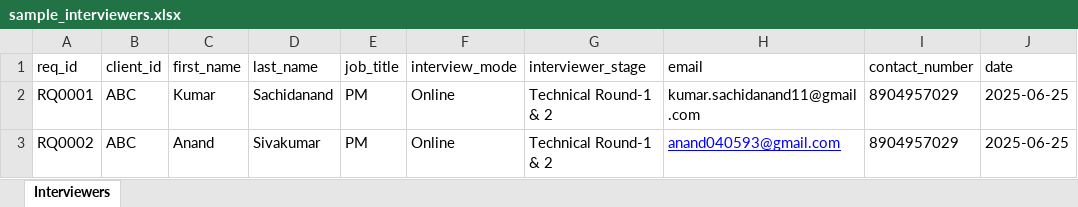
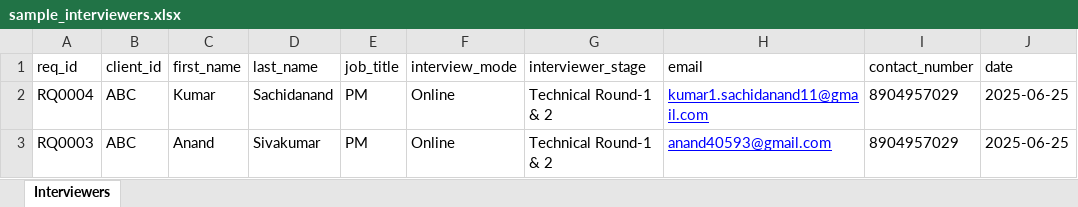
Before and after one commit to Development-Eghai/hiring_backend, an Excel workbook: sample_interviewers.xlsx, sheet Interviewers, drawn as a sheet; only a part is shown; values as stored, in another font and other column widths than the file's, no borders; the diff names each change by its address in the sheet, - before the commit and + after, or states it on an @@ line.

```diff
--- a/sample_interviewers.xlsx (sheet Interviewers)
+++ b/sample_interviewers.xlsx (sheet Interviewers)
-A2 (req_id): RQ0001
+A2 (req_id): RQ0004
-H2 (email): kumar.sachidanand11@gmail.com
+H2 (email): kumar1.sachidanand11@gmail.com
@@ H2 underline: off → on, text colour: black → #0000FF @@
-A3 (req_id): RQ0002
+A3 (req_id): RQ0003
-H3 (email): anand040593@gmail.com
+H3 (email): anand40593@gmail.com
```
Also changed, not shown: 6 other files.
